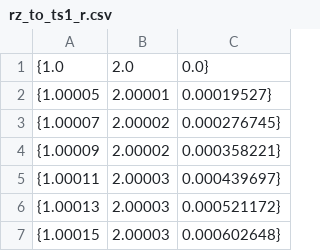
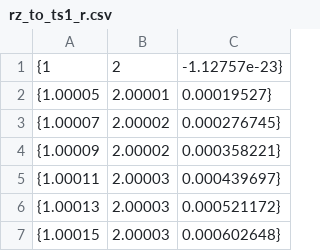
Before and after one commit to ryugirou/robot, a CSV file: navigation/include/path/TR/RedField/rz_to_ts1_r.csv, drawn as a sheet; only a part is shown; removed rows and columns are numbered as before the commit, all else as after; the diff names each change by its address in the sheet, - before the commit and + after, or states it on an @@ line.

```diff
--- a/navigation/include/path/TR/RedField/rz_to_ts1_r.csv
+++ b/navigation/include/path/TR/RedField/rz_to_ts1_r.csv
-row 1: {1.0 | 2.0 | 0.0}
+row 1: {1 | 2 | -1.12757e-23}
```
Also changed, not shown: navigation/include/path/TR/RedField/sz_to_rz_r.csv, 28 other files.
